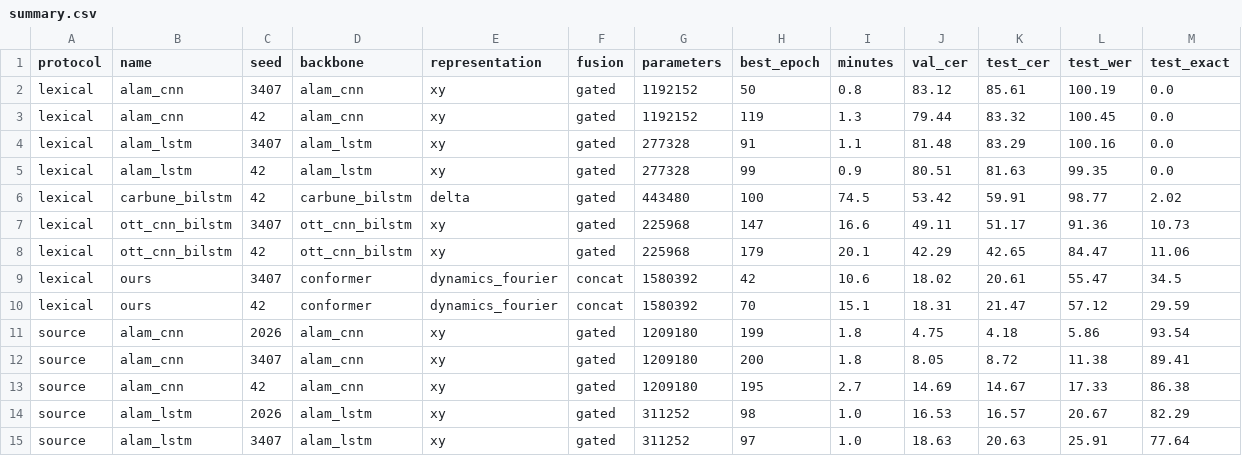
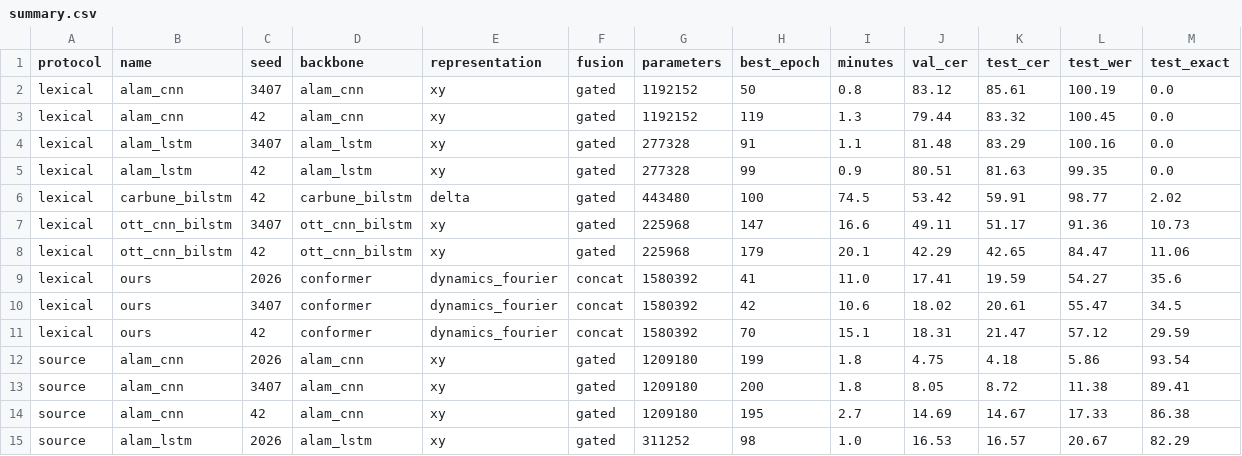
Before and after one commit to vnminh/Air-handwritting, a CSV file: benchmarks/summary.csv, drawn as a sheet; only a part is shown; the shorter side is filled out with more unchanged rows.

Commit message:
results: sync benchmarks (24 completed runs)

```diff
--- a/benchmarks/summary.csv
+++ b/benchmarks/summary.csv
@@ -8,2 +8,3 @@ lexical,ott_cnn_bilstm,3407,ott_cnn_bilstm,xy,gated,225968,147,16.6,49.11,51.17,
 lexical,ott_cnn_bilstm,42,ott_cnn_bilstm,xy,gated,225968,179,20.1,42.29,42.65,84.47,11.06
+lexical,ours,2026,conformer,dynamics_fourier,concat,1580392,41,11.0,17.41,19.59,54.27,35.6
 lexical,ours,3407,conformer,dynamics_fourier,concat,1580392,42,10.6,18.02,20.61,55.47,34.5
```
Also changed, not shown: 9 other files.
